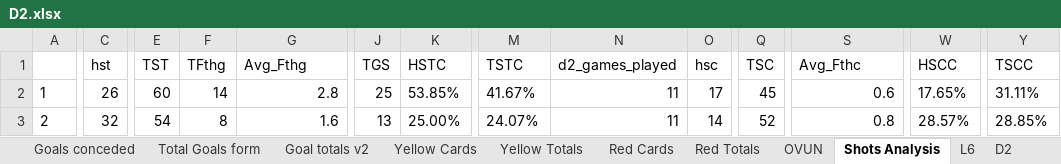
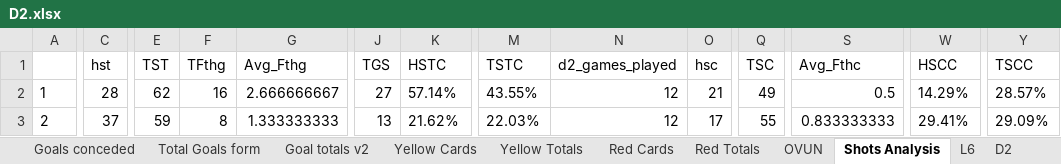
Before and after one commit to gitboyzorro5/Rsoccer, an Excel workbook: Divisions/D2.xlsx, sheet Shots Analysis, drawn as a sheet; only a part is shown, gaps mark what is left out; values as stored, in another font and other column widths than the file's, no borders; the diff covers the shown part only; the diff names each change by its address in the sheet, - before the commit and + after, or states it on an @@ line.

```diff
--- a/Divisions/D2.xlsx (sheet Shots Analysis)
+++ b/Divisions/D2.xlsx (sheet Shots Analysis)
-C2 (hst): 26
+C2 (hst): 28
-E2 (TST): 60
+E2 (TST): 62
-F2 (TFthg): 14
+F2 (TFthg): 16
-G2 (Avg_Fthg): 2.8
+G2 (Avg_Fthg): 2.666666667
-J2 (TGS): 25
+J2 (TGS): 27
-K2 (HSTC): 53.85%
+K2 (HSTC): 57.14%
-M2 (TSTC): 41.67%
+M2 (TSTC): 43.55%
-N2:N3 (d2_games_played): 11
+N2:N3 (d2_games_played): 12
-O2 (hsc): 17
+O2 (hsc): 21
-Q2 (TSC): 45
+Q2 (TSC): 49
-S2 (Avg_Fthc): 0.6
+S2 (Avg_Fthc): 0.5
-W2 (HSCC): 17.65%
+W2 (HSCC): 14.29%
-Y2 (TSCC): 31.11%
+Y2 (TSCC): 28.57%
-C3 (hst): 32
+C3 (hst): 37
-E3 (TST): 54
+E3 (TST): 59
-G3 (Avg_Fthg): 1.6
+G3 (Avg_Fthg): 1.333333333
-K3 (HSTC): 25.00%
+K3 (HSTC): 21.62%
-M3 (TSTC): 24.07%
+M3 (TSTC): 22.03%
-O3 (hsc): 14
+O3 (hsc): 17
-Q3 (TSC): 52
+Q3 (TSC): 55
-S3 (Avg_Fthc): 0.8
+S3 (Avg_Fthc): 0.833333333
-W3 (HSCC): 28.57%
+W3 (HSCC): 29.41%
-Y3 (TSCC): 28.85%
+Y3 (TSCC): 29.09%
```
Also changed, not shown: 229 edited cells elsewhere in this sheet, sheet D2, sheet L6, sheet Table, sheet OVUN, sheet Goal totals v2, sheet Yellow Totals, 7 more sheets, Divisions/G1.xlsx, Divisions/Scorers.xlsx, 39 other files.
